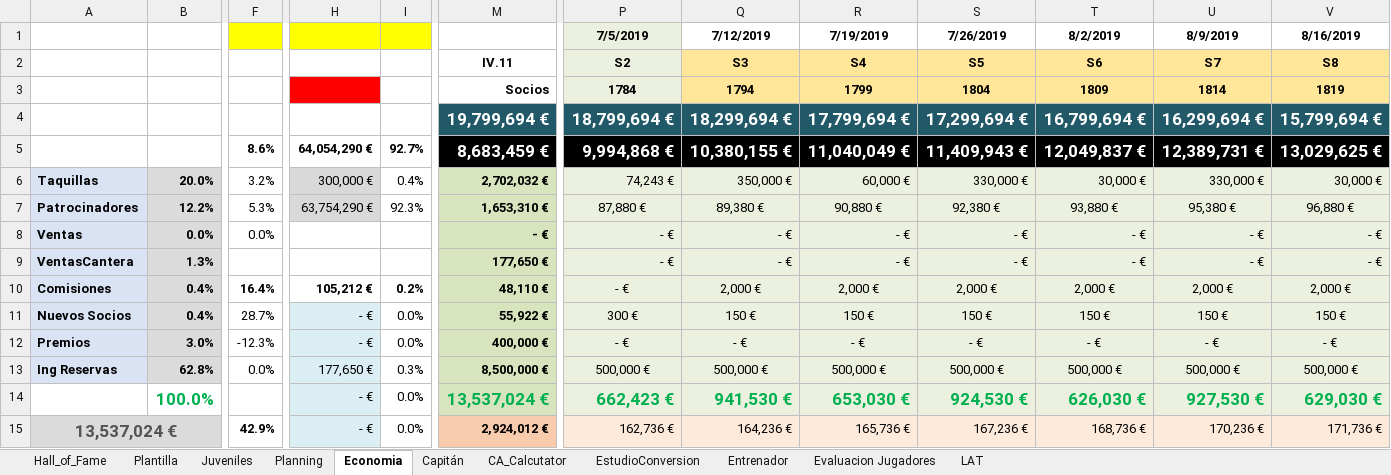
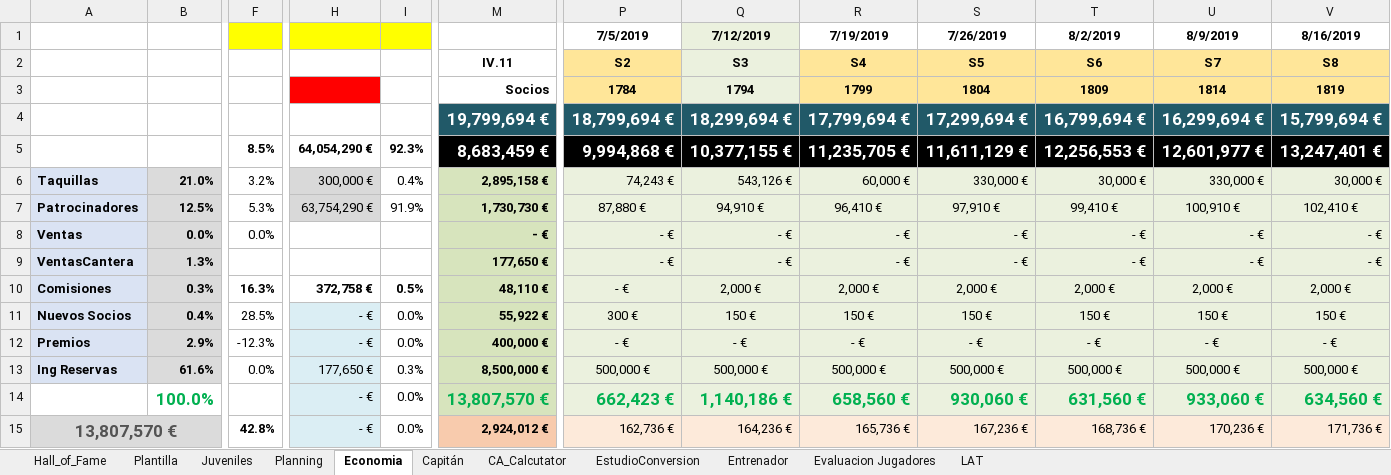
Before and after one commit to uny11/HI, an Excel workbook: projects/current/hattrick/1-V@der.xlsx, sheet Economia, drawn as a sheet; only a part is shown, gaps mark what is left out; values as stored, in another font and other column widths than the file's, no borders; conditional formats not drawn; removed rows and columns are numbered as before the commit, all else as after; rows hold the shown columns only; the diff covers the shown part only; the diff names each change by its address in the sheet, - before the commit and + after, or states it on an @@ line.

```diff
--- a/projects/current/hattrick/1-V@der.xlsx (sheet Economia)
+++ b/projects/current/hattrick/1-V@der.xlsx (sheet Economia)
-P1 fill: #EBF1DE
+P1 fill: none
-Q1 fill: none
+Q1 fill: #EBF1DE
-P2:P3 fill: #EBF1DE
+P2:P3 fill: #FFE699
-Q2:Q3 fill: #FFE699
+Q2:Q3 fill: #EBF1DE
-row 5:  |  | 8.6% | 64,054,290 € | 92.7% | 8,683,459 € | 9,994,868 € | 10,380,155 € | 11,040,049 € | 11,409,943 € | 12,049,837 € | 12,389,731 € | 13,029,625 €
+row 5:  |  | 8.5% | 64,054,290 € | 92.3% | 8,683,459 € | 9,994,868 € | 10,377,155 € | 11,235,705 € | 11,611,129 € | 12,256,553 € | 12,601,977 € | 13,247,401 €
-B6: 20.0%
+B6: 21.0%
-M6: 2,702,032 €
+M6: 2,895,158 €
-Q6 (7/12/2019): 350,000 €
+Q6 (7/12/2019): 543,126 €
-B7: 12.2%
+B7: 12.5%
-I7: 92.3%
+I7: 91.9%
-M7: 1,653,310 €
+M7: 1,730,730 €
-Q7 (7/12/2019): 89,380 €
+Q7 (7/12/2019): 94,910 €
-R7 (7/19/2019): 90,880 €
+R7 (7/19/2019): 96,410 €
-S7 (7/26/2019): 92,380 €
+S7 (7/26/2019): 97,910 €
-T7 (8/2/2019): 93,880 €
+T7 (8/2/2019): 99,410 €
-U7 (8/9/2019): 95,380 €
+U7 (8/9/2019): 100,910 €
-V7 (8/16/2019): 96,880 €
+V7 (8/16/2019): 102,410 €
-B10: 0.4%
+B10: 0.3%
-F10: 16.4%
+F10: 16.3%
-H10: 105,212 €
+H10: 372,758 €
-I10: 0.2%
+I10: 0.5%
-F11: 28.7%
+F11: 28.5%
-B12: 3.0%
+B12: 2.9%
-B13: 62.8%
+B13: 61.6%
-row 14:  | 100.0% |  | - € | 0.0% | 13,537,024 € | 662,423 € | 941,530 € | 653,030 € | 924,530 € | 626,030 € | 927,530 € | 629,030 €
+row 14:  | 100.0% |  | - € | 0.0% | 13,807,570 € | 662,423 € | 1,140,186 € | 658,560 € | 930,060 € | 631,560 € | 933,060 € | 634,560 €
-A15: 13,537,024 €
+A15: 13,807,570 €
-F15: 42.9%
+F15: 42.8%
```
Also changed, not shown: 44 edited cells elsewhere in this sheet, sheet Evaluacion Jugadores, sheet Plantilla, sheet Juveniles, sheet CA_Calcutator, sheet Planning, sheet LAT, 1 more sheet, formulas that keep their value, charts or pictures, projects/current/hattrick/1-Luke.xlsx, projects/current/hattrick/1-ObiW@n.xlsx, 1 other file.
